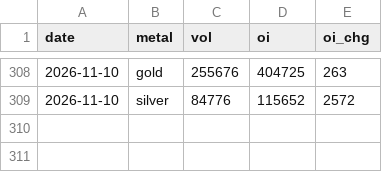
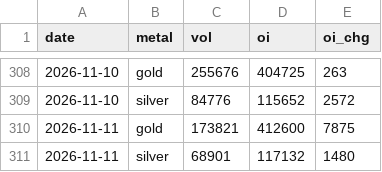
Before and after one commit to Allenvip1/G-F-U-T, a CSV file: data/futures_total.csv, drawn as a sheet; only a part is shown, gaps mark what is left out; the diff names each change by its address in the sheet, - before the commit and + after, or states it on an @@ line.

```diff
--- a/data/futures_total.csv
+++ b/data/futures_total.csv
+row 310: 2026-11-11 | gold | 173821 | 412600 | 7875
+row 311: 2026-11-11 | silver | 68901 | 117132 | 1480
```
Also changed, not shown: data/futures_oi.csv, data/gvz.csv, 3 other files.
